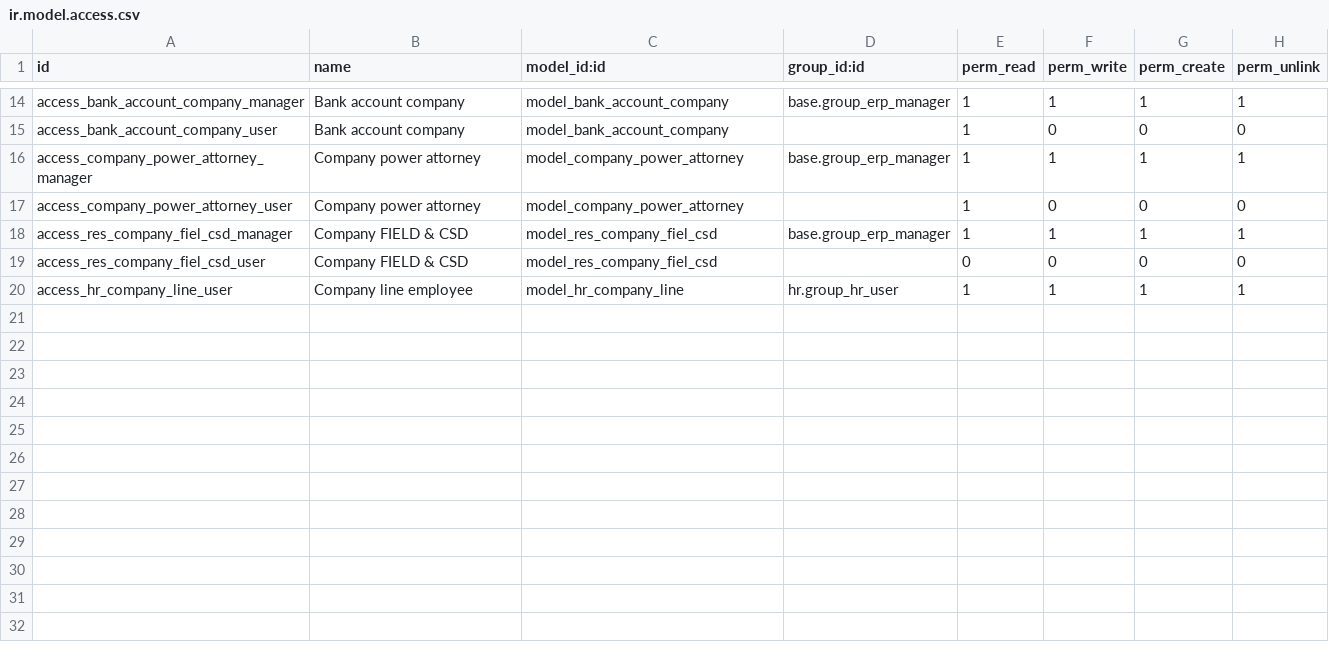
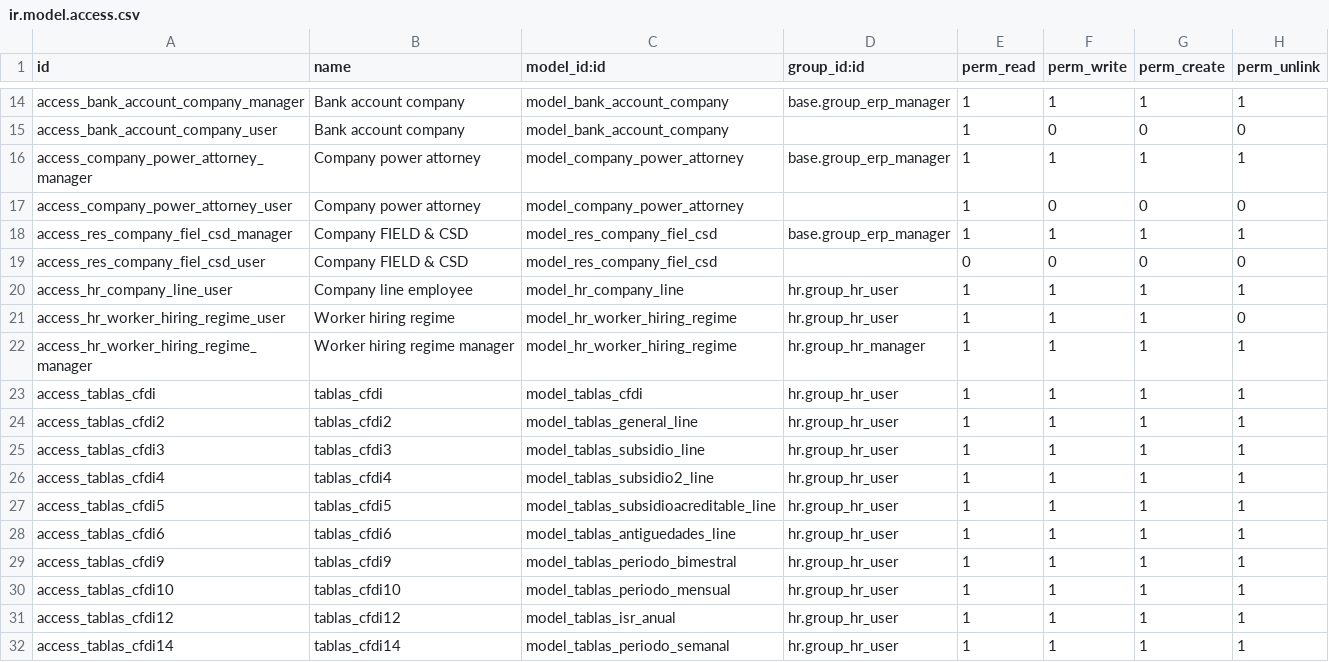
Before and after one commit to SSofthard/portal-nominas, a CSV file: payroll_mexico/security/ir.model.access.csv, drawn as a sheet; only a part is shown, gaps mark what is left out.

Commit message:
Tablas de FCDI, calculo parcial del esquema de pago

```diff
--- a/payroll_mexico/security/ir.model.access.csv
+++ b/payroll_mexico/security/ir.model.access.csv
@@ -20 +20,13 @@ access_res_company_fiel_csd_user,Company FIELD & CSD,model_res_company_fiel_csd,
 access_hr_company_line_user,Company line employee,model_hr_company_line,hr.group_hr_user,1,1,1,1
+access_hr_worker_hiring_regime_user,Worker hiring regime,model_hr_worker_hiring_regime,hr.group_hr_user,1,1,1,0
+access_hr_worker_hiring_regime_manager,Worker hiring regime manager,model_hr_worker_hiring_regime,hr.group_hr_manager,1,1,1,1
+access_tablas_cfdi,tablas_cfdi,model_tablas_cfdi,hr.group_hr_user,1,1,1,1
+access_tablas_cfdi2,tablas_cfdi2,model_tablas_general_line,hr.group_hr_user,1,1,1,1
+access_tablas_cfdi3,tablas_cfdi3,model_tablas_subsidio_line,hr.group_hr_user,1,1,1,1
+access_tablas_cfdi4,tablas_cfdi4,model_tablas_subsidio2_line,hr.group_hr_user,1,1,1,1
+access_tablas_cfdi5,tablas_cfdi5,model_tablas_subsidioacreditable_line,hr.group_hr_user,1,1,1,1
+access_tablas_cfdi6,tablas_cfdi6,model_tablas_antiguedades_line,hr.group_hr_user,1,1,1,1
+access_tablas_cfdi9,tablas_cfdi9,model_tablas_periodo_bimestral,hr.group_hr_user,1,1,1,1
+access_tablas_cfdi10,tablas_cfdi10,model_tablas_periodo_mensual,hr.group_hr_user,1,1,1,1
+access_tablas_cfdi12,tablas_cfdi12,model_tablas_isr_anual,hr.group_hr_user,1,1,1,1
+access_tablas_cfdi14,tablas_cfdi14,model_tablas_periodo_semanal,hr.group_hr_user,1,1,1,1
```
Also changed, not shown: 9 other files.
